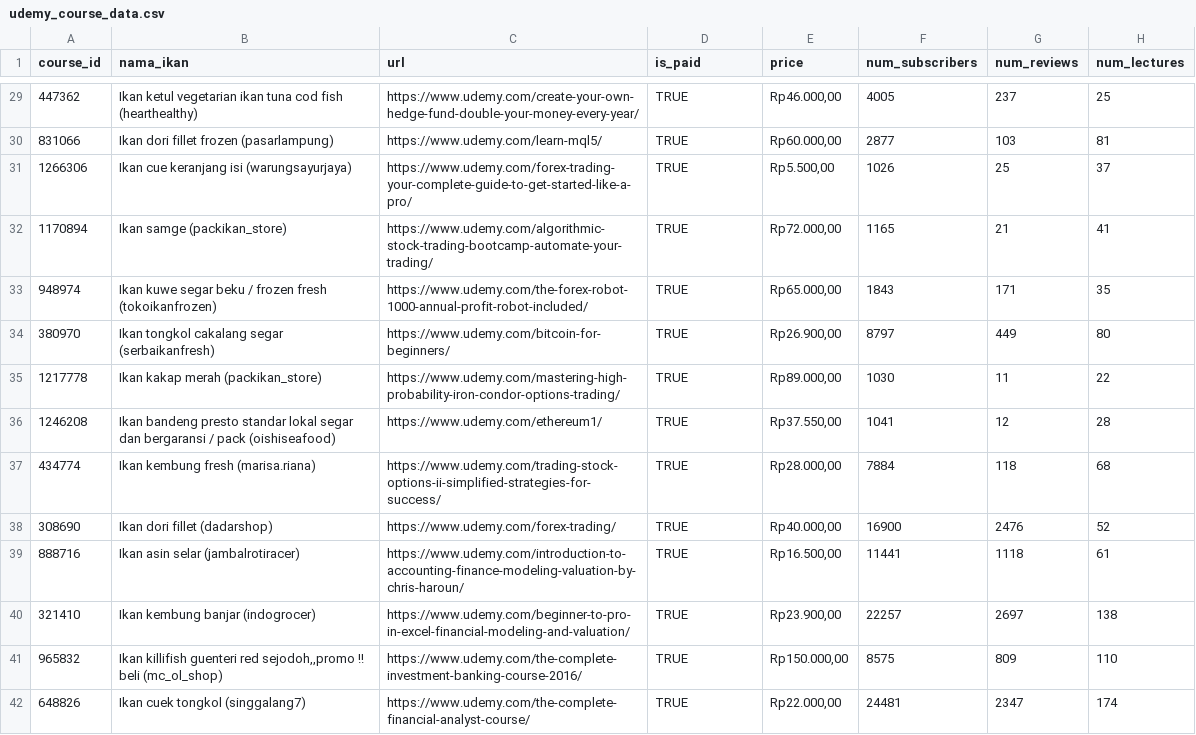
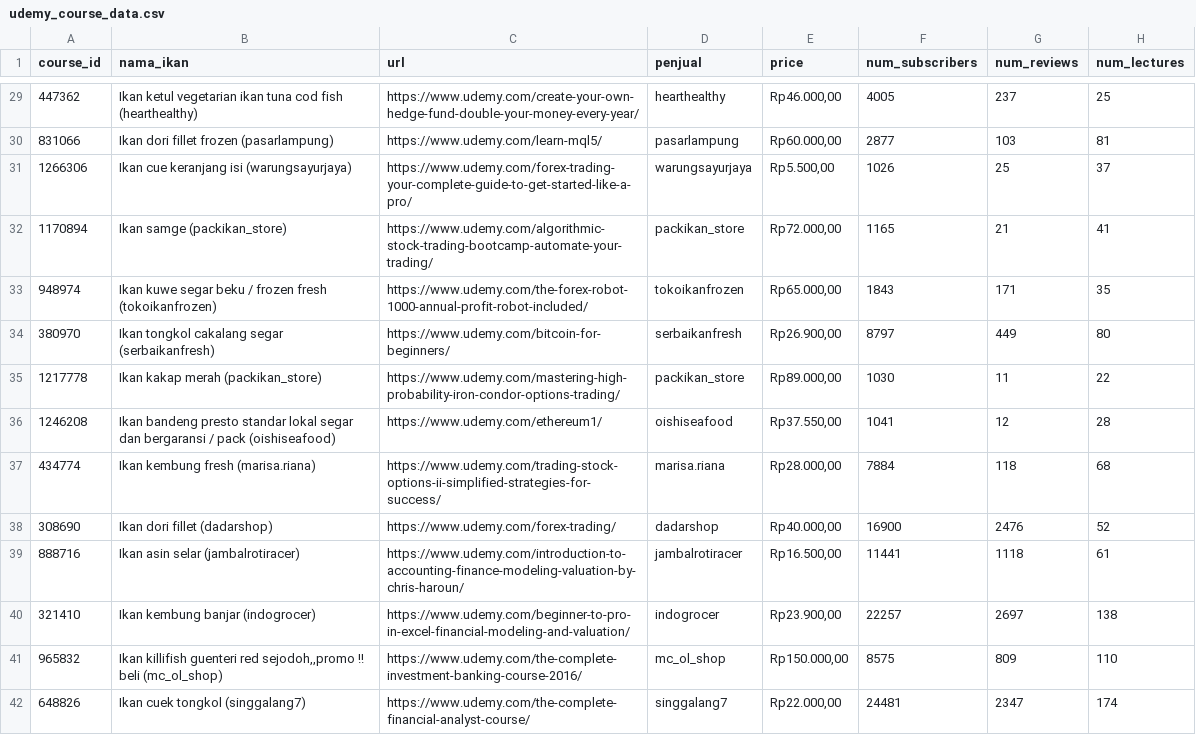
Before and after one commit to AdiSyahadi/fish-reco, a CSV file: data/udemy_course_data.csv, drawn as a sheet; only a part is shown, gaps mark what is left out; the diff covers the shown part only; the diff names each change by its address in the sheet, - before the commit and + after, or states it on an @@ line.

```diff
--- a/data/udemy_course_data.csv
+++ b/data/udemy_course_data.csv
-D1: is_paid
+D1: penjual
-D29 (penjual): TRUE
+D29 (penjual): hearthealthy
-D30 (penjual): TRUE
+D30 (penjual): pasarlampung
-D31 (penjual): TRUE
+D31 (penjual): warungsayurjaya
-D32 (penjual): TRUE
+D32 (penjual): packikan_store
-D33 (penjual): TRUE
+D33 (penjual): tokoikanfrozen
-D34 (penjual): TRUE
+D34 (penjual): serbaikanfresh
-D35 (penjual): TRUE
+D35 (penjual): packikan_store
-D36 (penjual): TRUE
+D36 (penjual): oishiseafood
-D37 (penjual): TRUE
+D37 (penjual): marisa.riana
-D38 (penjual): TRUE
+D38 (penjual): dadarshop
-D39 (penjual): TRUE
+D39 (penjual): jambalrotiracer
-D40 (penjual): TRUE
+D40 (penjual): indogrocer
-D41 (penjual): TRUE
+D41 (penjual): mc_ol_shop
-D42 (penjual): TRUE
+D42 (penjual): singgalang7
```
Also changed, not shown: 83 edited cells elsewhere in this file.
